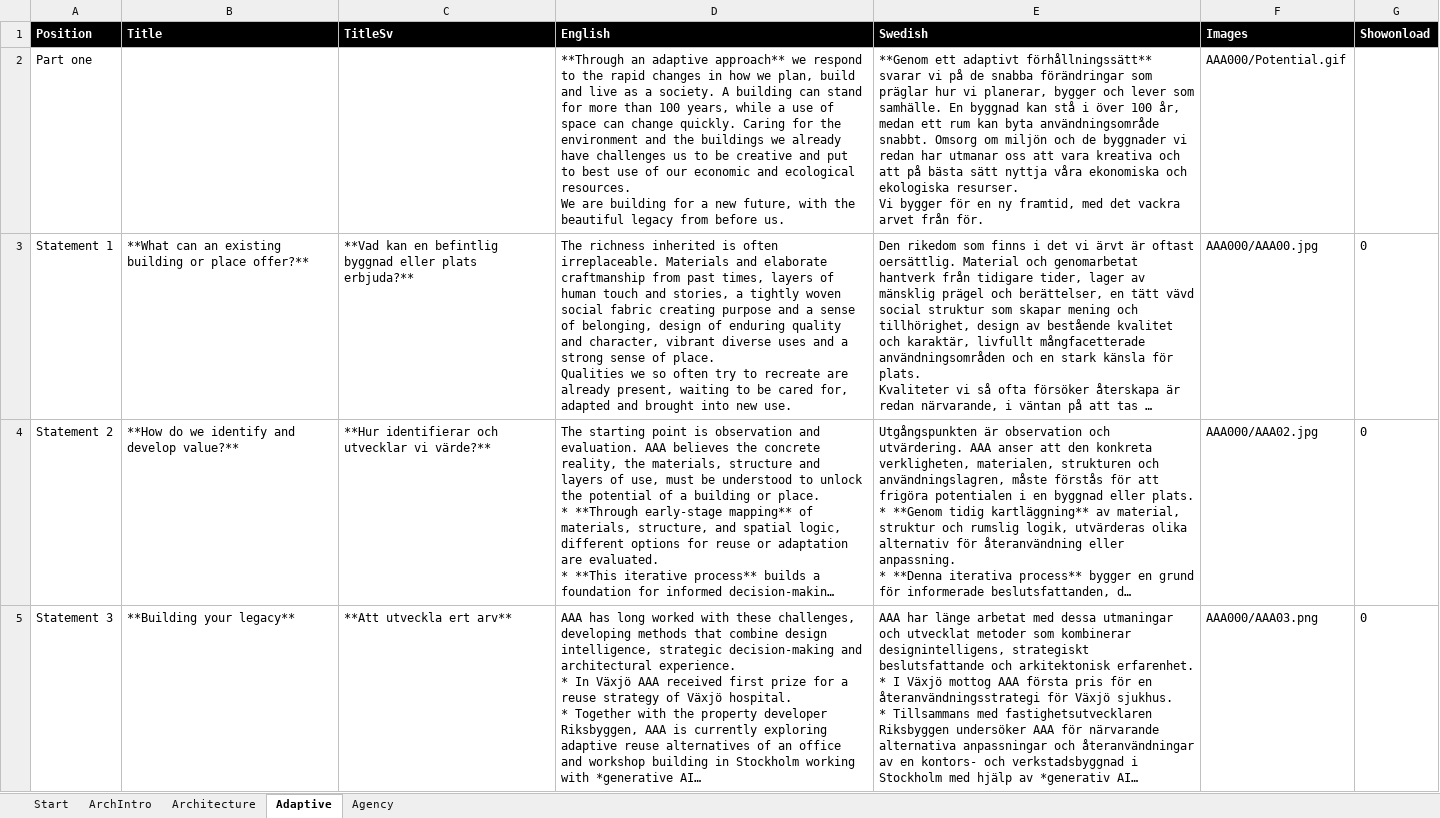
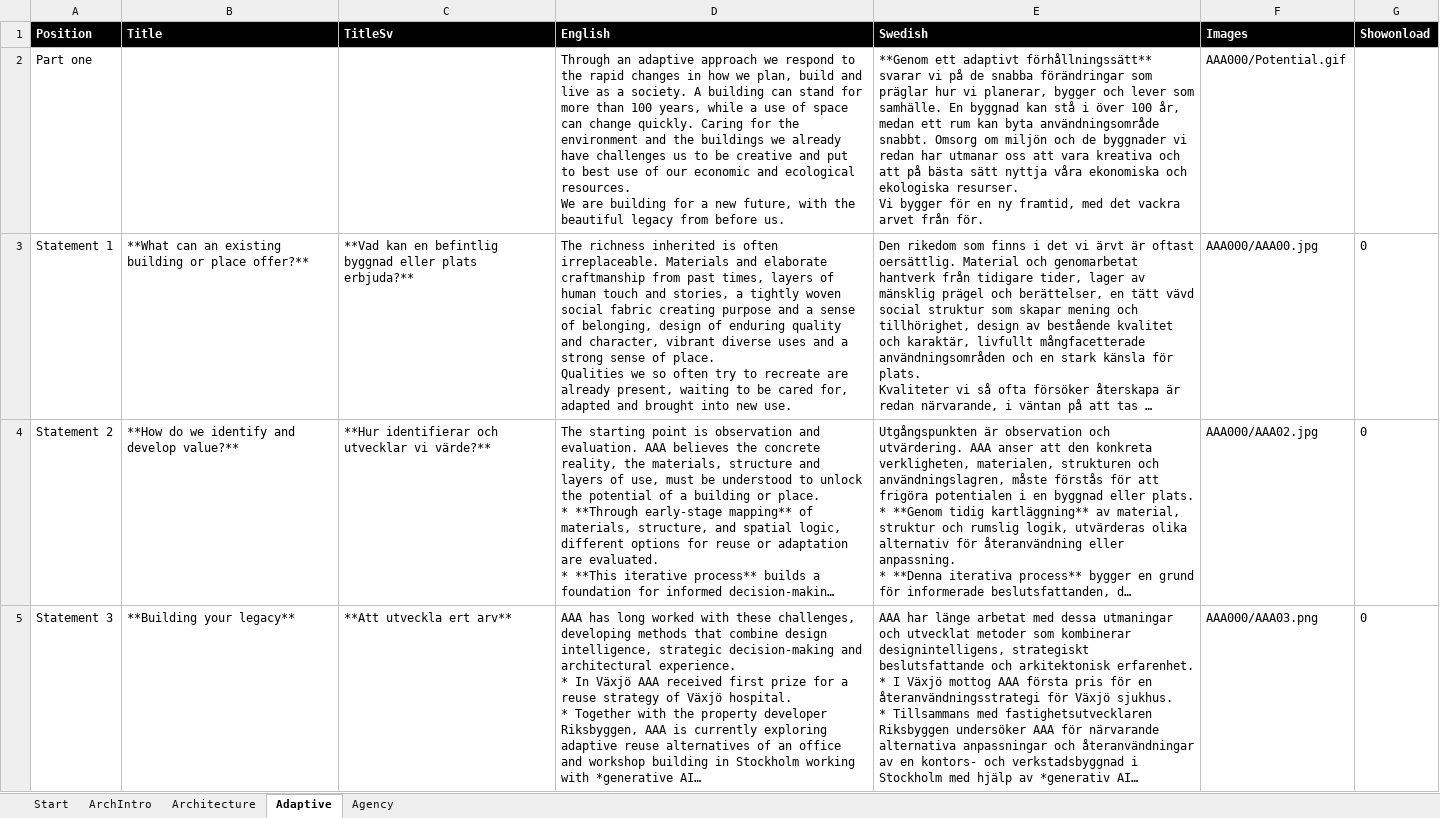
Before and after one commit to henrikalmquist/henrikalmquist.github.io, an Excel workbook: Input text AAA.xlsx, sheet Adaptive, drawn as a sheet; long unchanged cells end in …; values as stored, in another font and other column widths than the file's, no borders; the diff names each change by its address in the sheet, - before the commit and + after, or states it on an @@ line.

```diff
--- a/Input text AAA.xlsx (sheet Adaptive)
+++ b/Input text AAA.xlsx (sheet Adaptive)
-D2 (English): **Through an adaptive approach** we respond…
+D2 (English): Through an adaptive approach we respond…
```
Also changed, not shown: sheet Agency, sheet Architecture, sheet ArchIntro, 35 other files.
